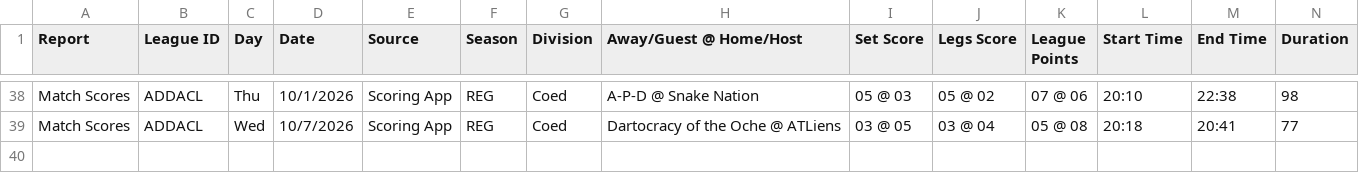
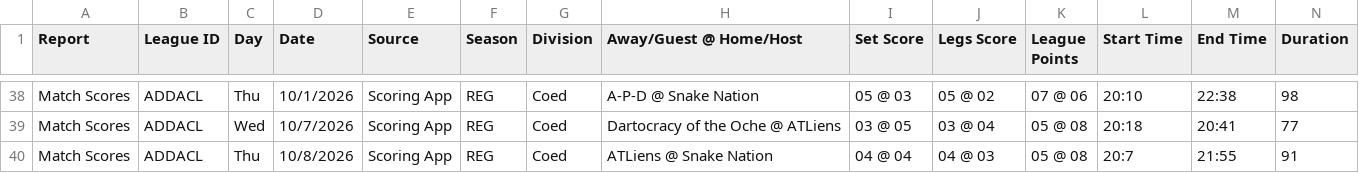
Before and after one commit to addadarts/league-data, a CSV file: dartconnect/addacl/27/matchlog_reg.csv, drawn as a sheet; only a part is shown, gaps mark what is left out; rows hold the shown columns only; the diff names each change by its address in the sheet, - before the commit and + after, or states it on an @@ line.

```diff
--- a/dartconnect/addacl/27/matchlog_reg.csv
+++ b/dartconnect/addacl/27/matchlog_reg.csv
+row 40: Match Scores | ADDACL | Thu | 10/8/2026 | Scoring App | REG | Coed | ATLiens @ Snake Nation | 04 @ 04 | 04 @ 03 | 05 @ 08 | 20:7 | 21:55 | 91
```
Also changed, not shown: dartconnect/addacl/27/leaderboard_all_01.csv, dartconnect/addacl/27/leaderboard_all_cricket.csv, 4 other files.
